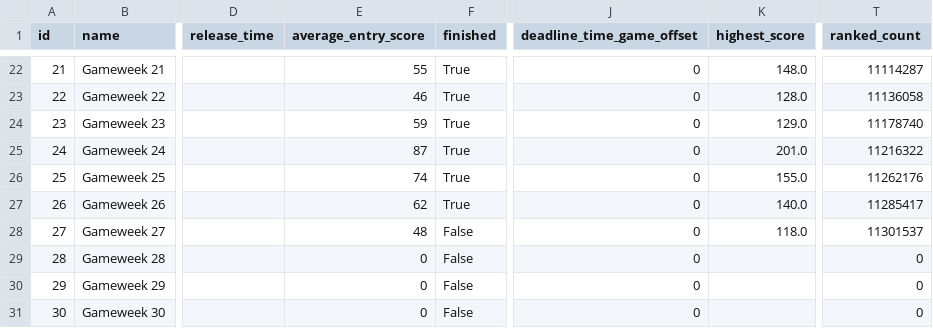
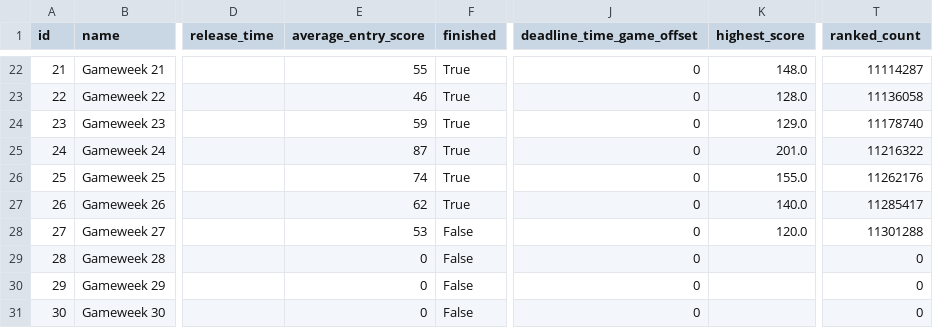
Before and after one commit to Theran500/fpl-data-automation, a CSV file: events.csv, drawn as a sheet; only a part is shown, gaps mark what is left out; the diff names each change by its address in the sheet, - before the commit and + after, or states it on an @@ line.

```diff
--- a/events.csv
+++ b/events.csv
-E28 (average_entry_score): 48
+E28 (average_entry_score): 53
-K28 (highest_score): 118.0
+K28 (highest_score): 120.0
-T28 (ranked_count): 11301537
+T28 (ranked_count): 11301288
```
Also changed, not shown: players.csv, teams.csv.
